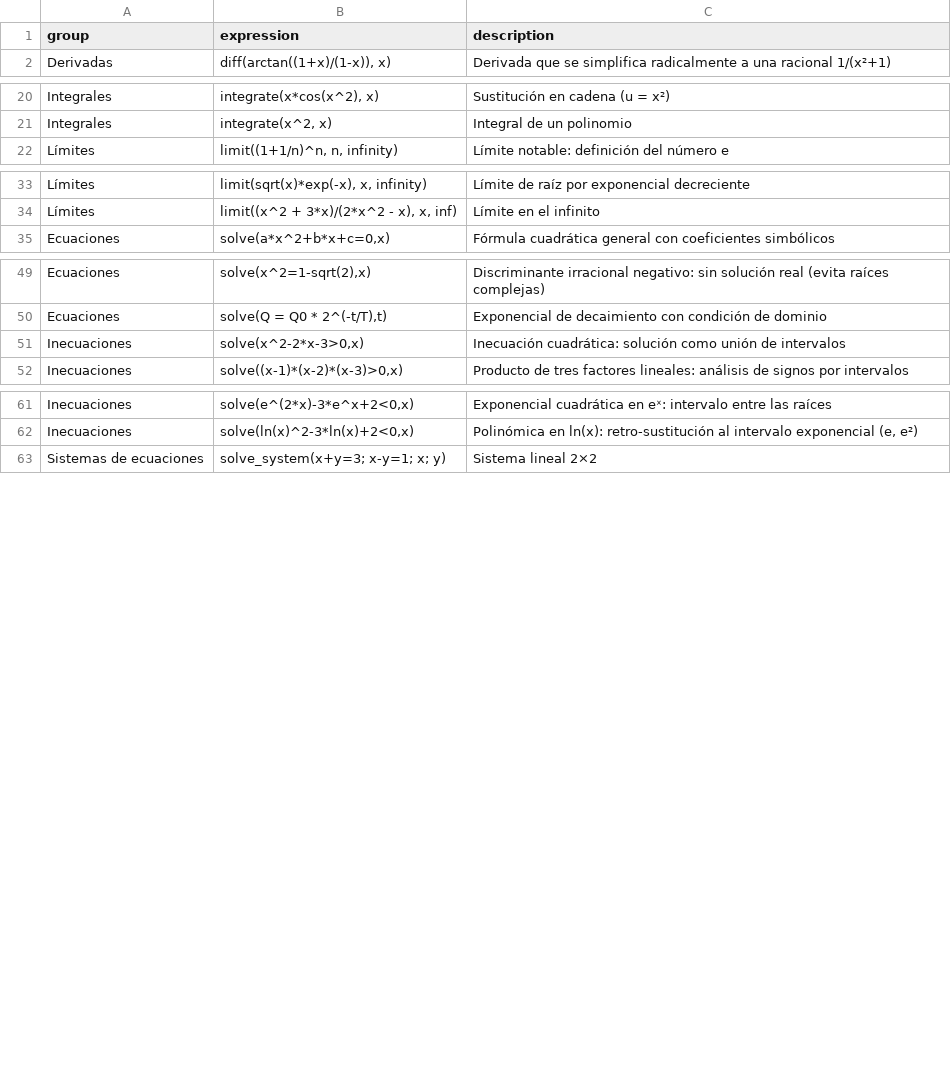
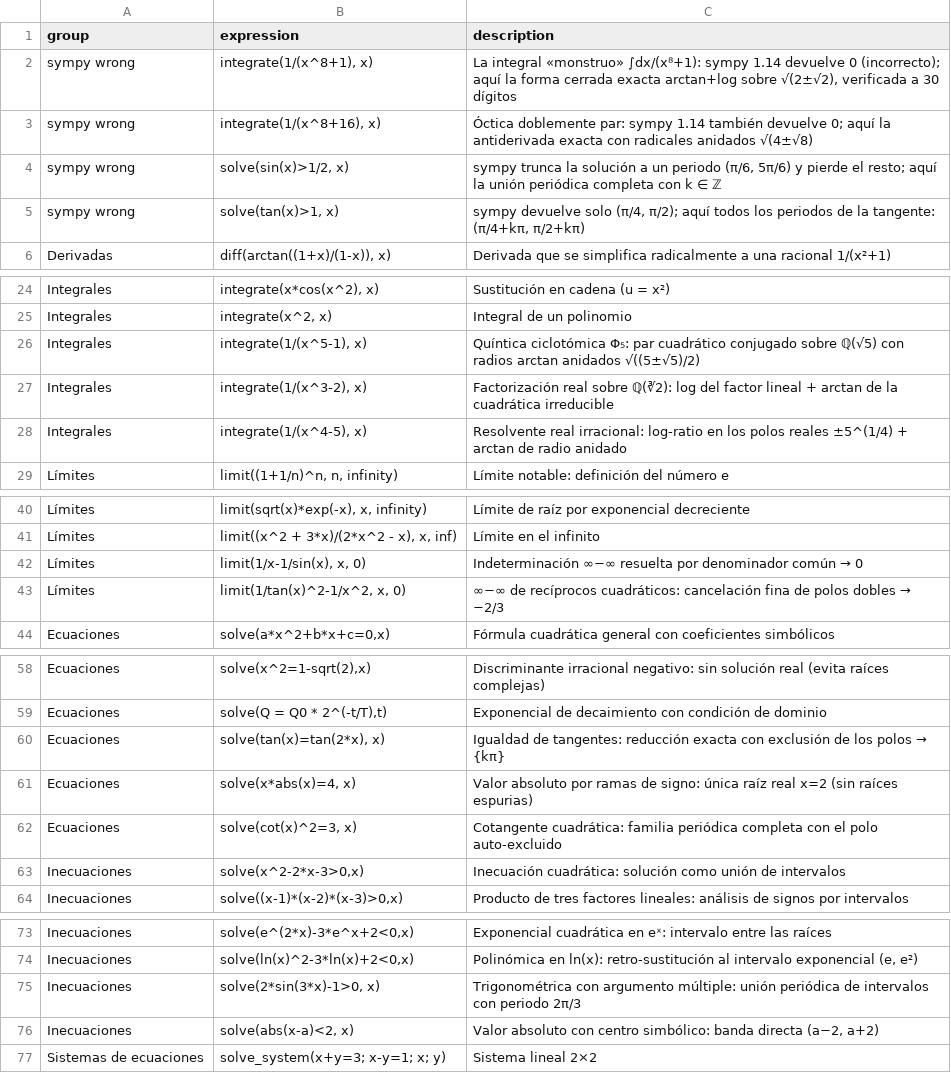
Before and after one commit to javileyes/ExpliCAS, a CSV file: web/examples.csv, drawn as a sheet; only a part is shown, gaps mark what is left out; the diff covers the shown part only; the diff names each change by its address in the sheet, - before the commit and + after, or states it on an @@ line.

```diff
--- a/web/examples.csv
+++ b/web/examples.csv
+row 2: sympy wrong | integrate(1/(x^8+1), x) | La integral «monstruo» ∫dx/(x⁸+1): sympy 1.14 devuelve 0 (incorrecto); aquí la forma cerrada exacta arctan+log sobre √(2±√2), verificada a 30 dígitos
+row 3: sympy wrong | integrate(1/(x^8+16), x) | Óctica doblemente par: sympy 1.14 también devuelve 0; aquí la antiderivada exacta con radicales anidados √(4±√8)
+row 4: sympy wrong | solve(sin(x)>1/2, x) | sympy trunca la solución a un periodo (π/6, 5π/6) y pierde el resto; aquí la unión periódica completa con k ∈ ℤ
+row 5: sympy wrong | solve(tan(x)>1, x) | sympy devuelve solo (π/4, π/2); aquí todos los periodos de la tangente: (π/4+kπ, π/2+kπ)
+row 26: Integrales | integrate(1/(x^5-1), x) | Quíntica ciclotómica Φ₅: par cuadrático conjugado sobre ℚ(√5) con radios arctan anidados √((5±√5)/2)
+row 27: Integrales | integrate(1/(x^3-2), x) | Factorización real sobre ℚ(∛2): log del factor lineal + arctan de la cuadrática irreducible
+row 28: Integrales | integrate(1/(x^4-5), x) | Resolvente real irracional: log-ratio en los polos reales ±5^(1/4) + arctan de radio anidado
+row 42: Límites | limit(1/x-1/sin(x), x, 0) | Indeterminación ∞−∞ resuelta por denominador común → 0
+row 43: Límites | limit(1/tan(x)^2-1/x^2, x, 0) | ∞−∞ de recíprocos cuadráticos: cancelación fina de polos dobles → −2/3
+row 60: Ecuaciones | solve(tan(x)=tan(2*x), x) | Igualdad de tangentes: reducción exacta con exclusión de los polos → {kπ}
+row 61: Ecuaciones | solve(x*abs(x)=4, x) | Valor absoluto por ramas de signo: única raíz real x=2 (sin raíces espurias)
+row 62: Ecuaciones | solve(cot(x)^2=3, x) | Cotangente cuadrática: familia periódica completa con el polo auto-excluido
+row 75: Inecuaciones | solve(2*sin(3*x)-1>0, x) | Trigonométrica con argumento múltiple: unión periódica de intervalos con periodo 2π/3
+row 76: Inecuaciones | solve(abs(x-a)<2, x) | Valor absoluto con centro simbólico: banda directa (a−2, a+2)
```
Also changed, not shown: 1 added row elsewhere in this file.
